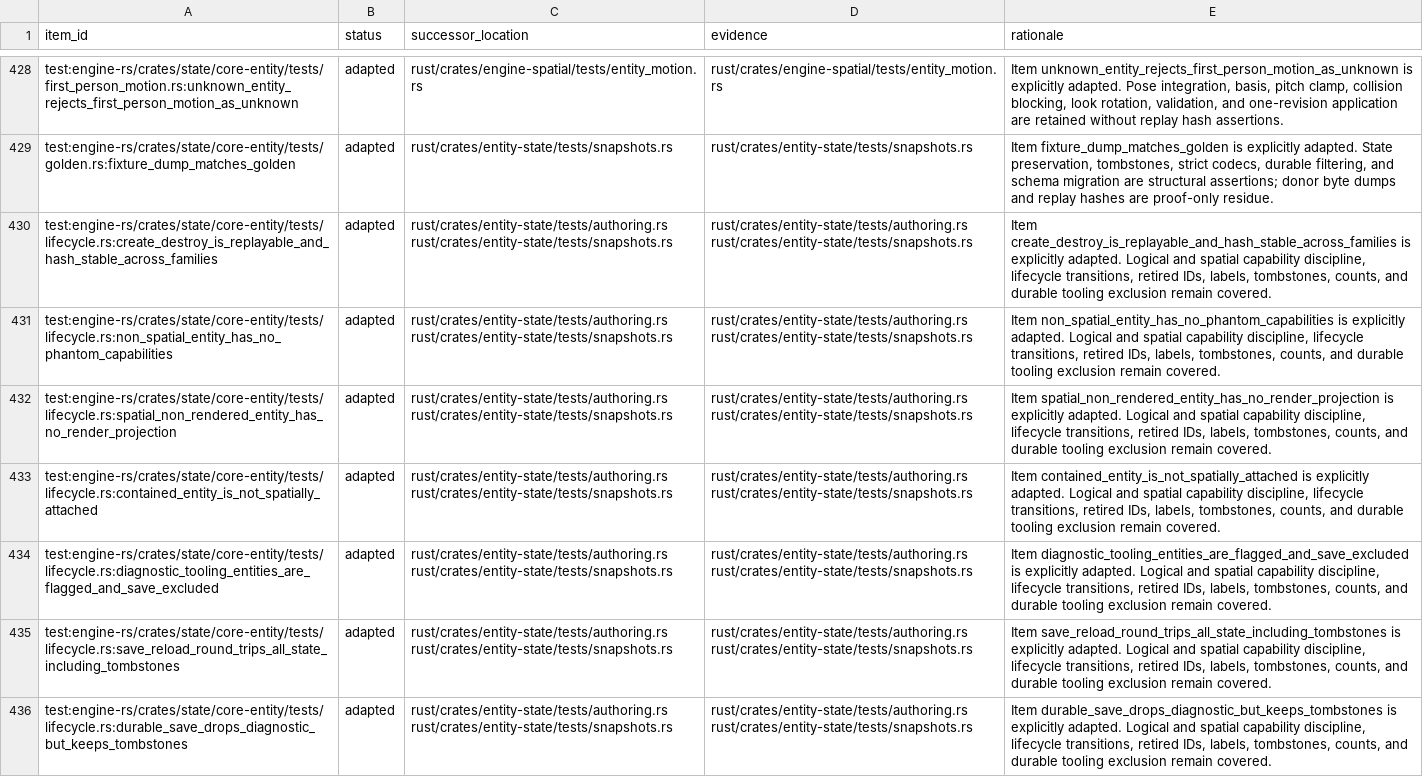
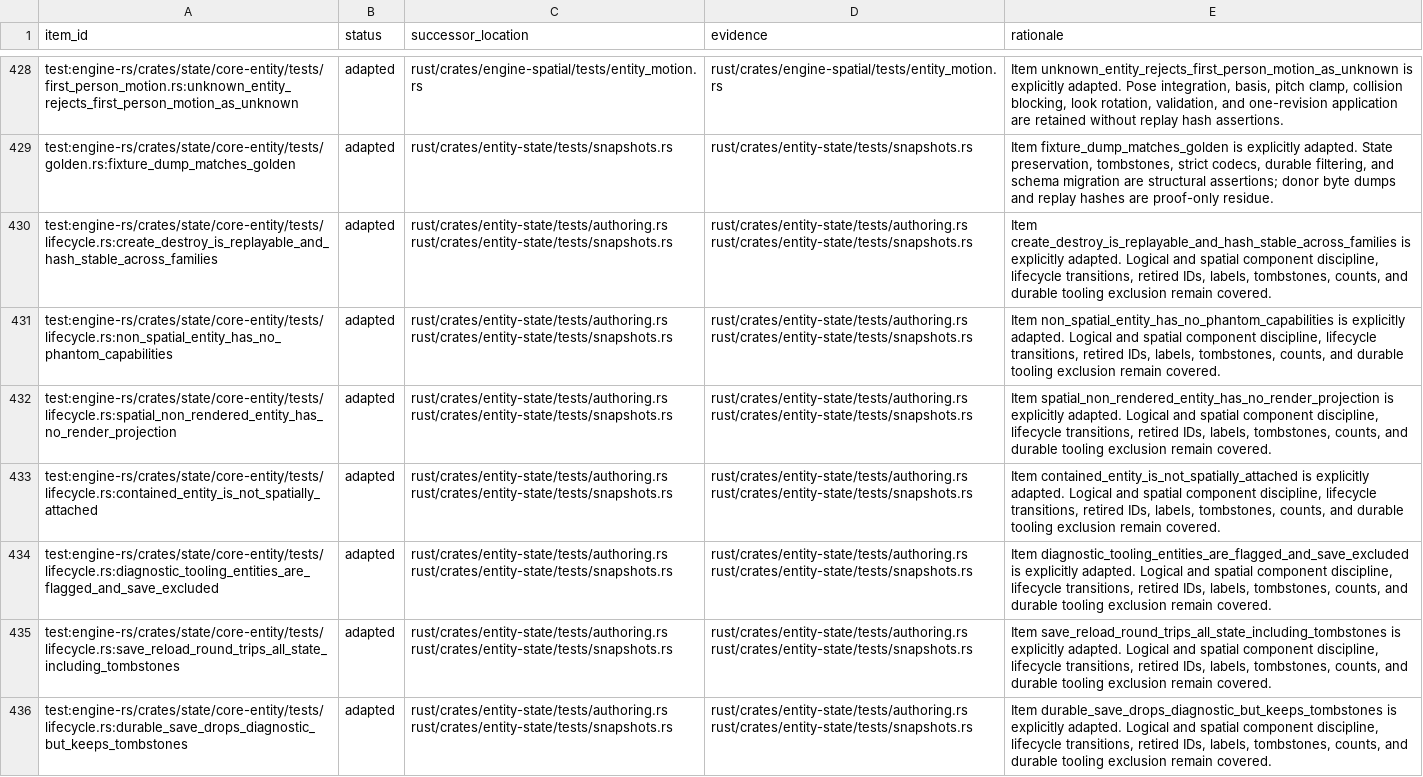
Before and after one commit to FuzzySlipper/rusty-engine, a TSV file: migration/asha-equivalence/item-overrides.tsv, drawn as a sheet; only a part is shown, gaps mark what is left out; the diff covers the shown part only; the diff names each change by its address in the sheet, - before the commit and + after, or states it on an @@ line.

```diff
--- a/migration/asha-equivalence/item-overrides.tsv
+++ b/migration/asha-equivalence/item-overrides.tsv
-E430 (rationale): …and spatial capability discipline, lifecycle…
+E430 (rationale): …and spatial component discipline, lifecycle…
-E431 (rationale): …and spatial capability discipline, lifecycle…
+E431 (rationale): …and spatial component discipline, lifecycle…
-E432 (rationale): …and spatial capability discipline, lifecycle…
+E432 (rationale): …and spatial component discipline, lifecycle…
-E433 (rationale): …and spatial capability discipline, lifecycle…
+E433 (rationale): …and spatial component discipline, lifecycle…
-E434 (rationale): …and spatial capability discipline, lifecycle…
+E434 (rationale): …and spatial component discipline, lifecycle…
-E435 (rationale): …and spatial capability discipline, lifecycle…
+E435 (rationale): …and spatial component discipline, lifecycle…
-E436 (rationale): …and spatial capability discipline, lifecycle…
+E436 (rationale): …and spatial component discipline, lifecycle…
```
Also changed, not shown: 119 edited cells elsewhere in this file, migration/asha-equivalence/source-map.tsv, 41 other files.
